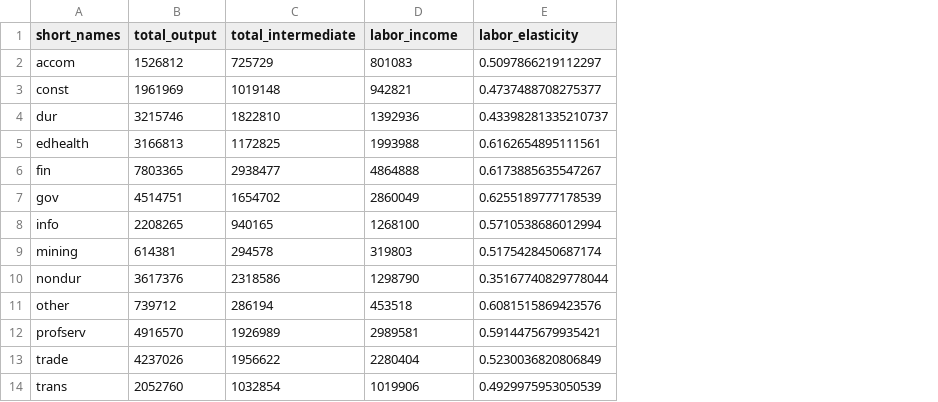
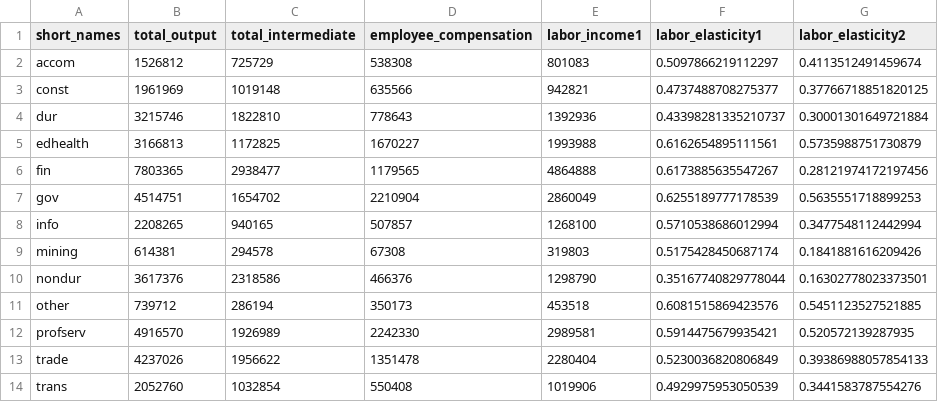
Before and after one commit to hs97/UnemploymentNetwork, a CSV file: data/clean/labor_tab.csv, drawn as a sheet; addresses are those after the commit; the diff names each change by its address in the sheet, - before the commit and + after, or states it on an @@ line.

Commit message:
updated input output

```diff
--- a/data/clean/labor_tab.csv
+++ b/data/clean/labor_tab.csv
+column D (employee_compensation), rows 2-14: 538308 | 635566 | 778643 | 1670227 | 1179565 | 2210904 | 507857 | 67308 | 466376 | 350173 | 2242330 | 1351478 | 550408
+column G (labor_elasticity2), rows 2-14: 0.4113512491459674 | 0.37766718851820125 | 0.30001301649721884 | 0.5735988751730879 | 0.28121974172197456 | 0.5635551718899253 | 0.3477548112442994 | 0.1841881616209426 | 0.16302778023373501 | 0.5451123527521885 | 0.520572139287935 | 0.39386988057854133 | 0.3441583787554276
-E1: labor_income
+E1: labor_income1
-F1: labor_elasticity
+F1: labor_elasticity1
```
Also changed, not shown: 5 other files.
